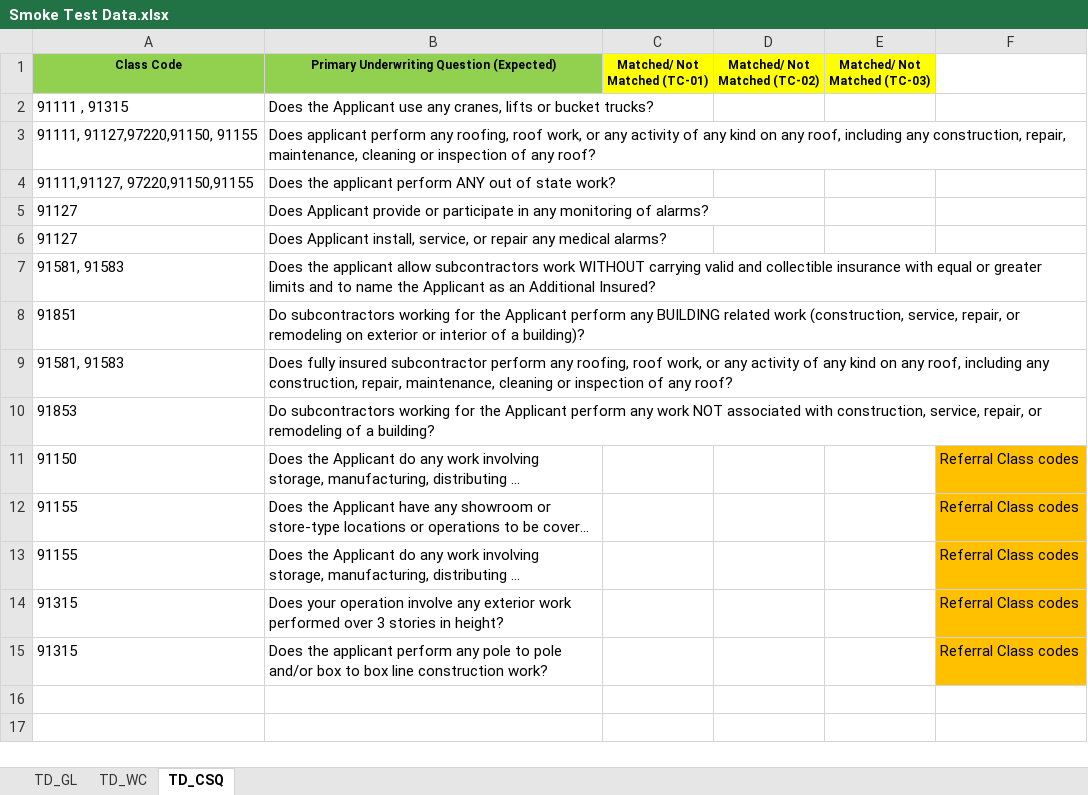
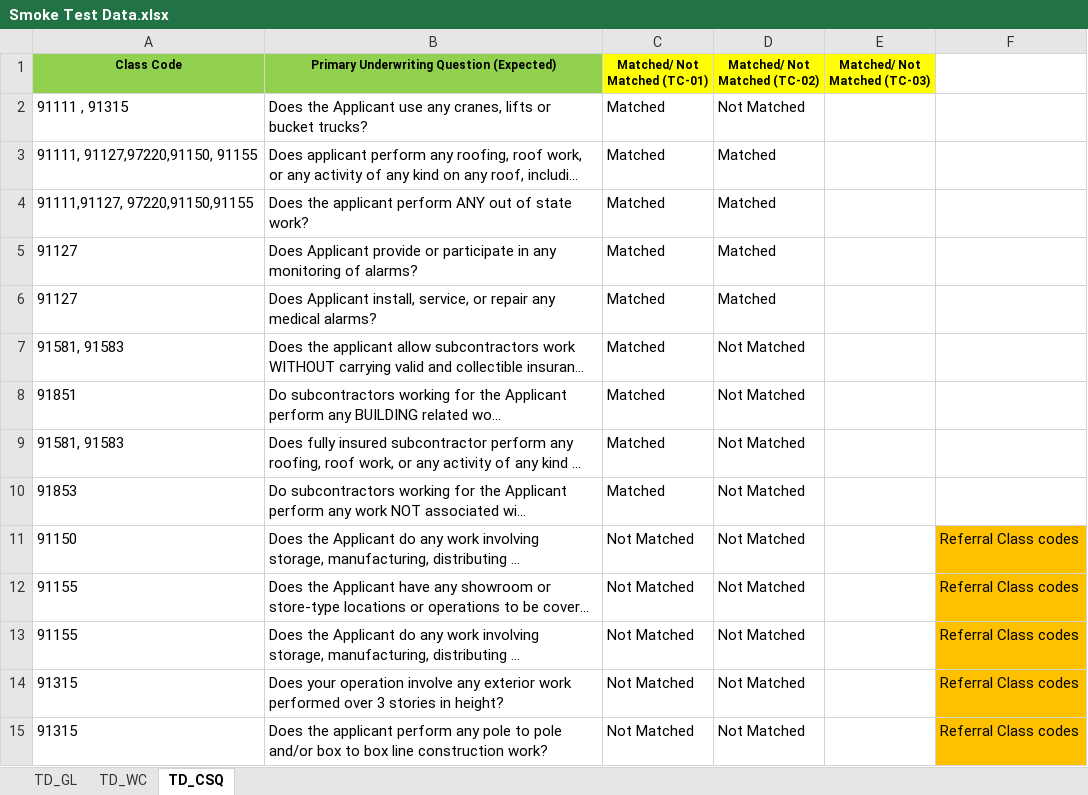
Before and after one commit to sanket-pmam/FCGA-Version2, an Excel workbook: Smoke Test Data.xlsx, sheet TD_CSQ, drawn as a sheet; long unchanged cells end in …; values as stored, in another font and other column widths than the file's, no borders; the diff names each change by its address in the sheet, - before the commit and + after, or states it on an @@ line.

```diff
--- a/Smoke Test Data.xlsx (sheet TD_CSQ)
+++ b/Smoke Test Data.xlsx (sheet TD_CSQ)
-C2:C10 (Matched/ Not Matched (TC-01)): (empty)
+C2:C10 (Matched/ Not Matched (TC-01)): Matched
-D2 (Matched/ Not Matched (TC-02)): (empty)
+D2 (Matched/ Not Matched (TC-02)): Not Matched
-D3:D6 (Matched/ Not Matched (TC-02)): (empty)
+D3:D6 (Matched/ Not Matched (TC-02)): Matched
-D7:D15 (Matched/ Not Matched (TC-02)): (empty)
+D7:D15 (Matched/ Not Matched (TC-02)): Not Matched
-C11:C15 (Matched/ Not Matched (TC-01)): (empty)
+C11:C15 (Matched/ Not Matched (TC-01)): Not Matched
```
Also changed, not shown: sheet TD_GL, 16 other files.
